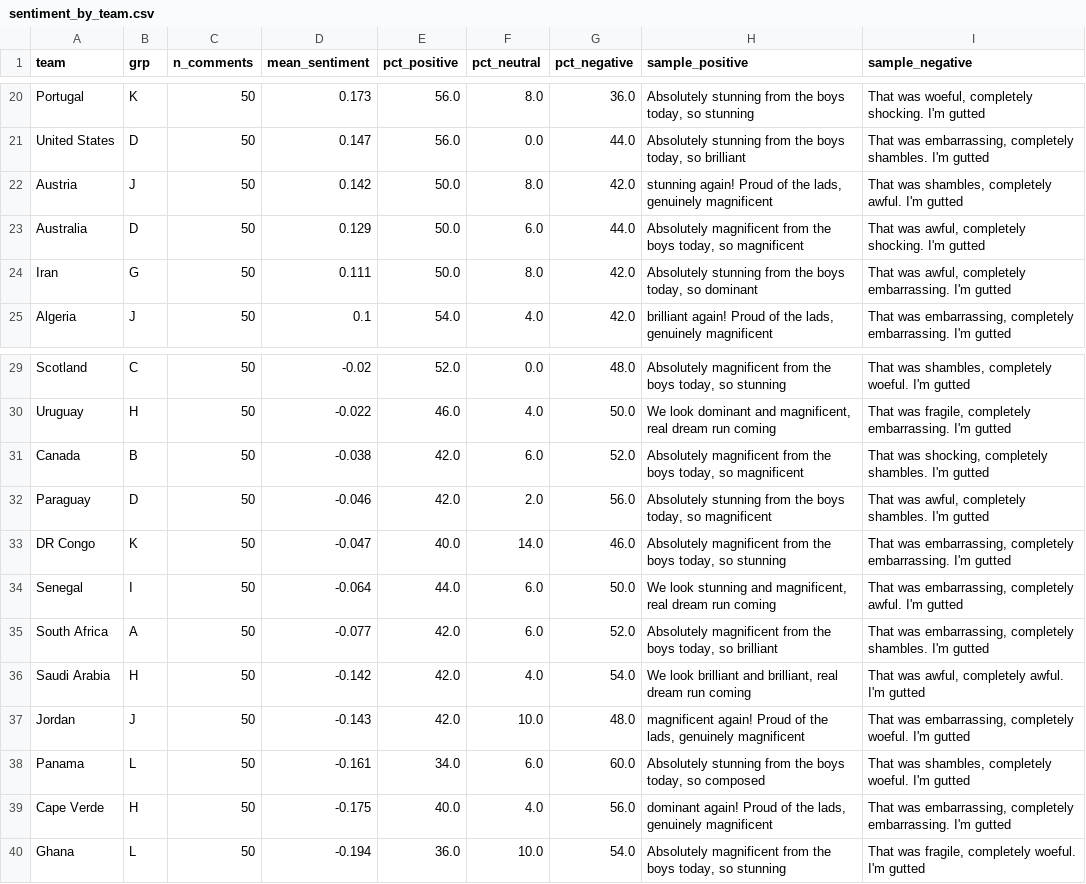
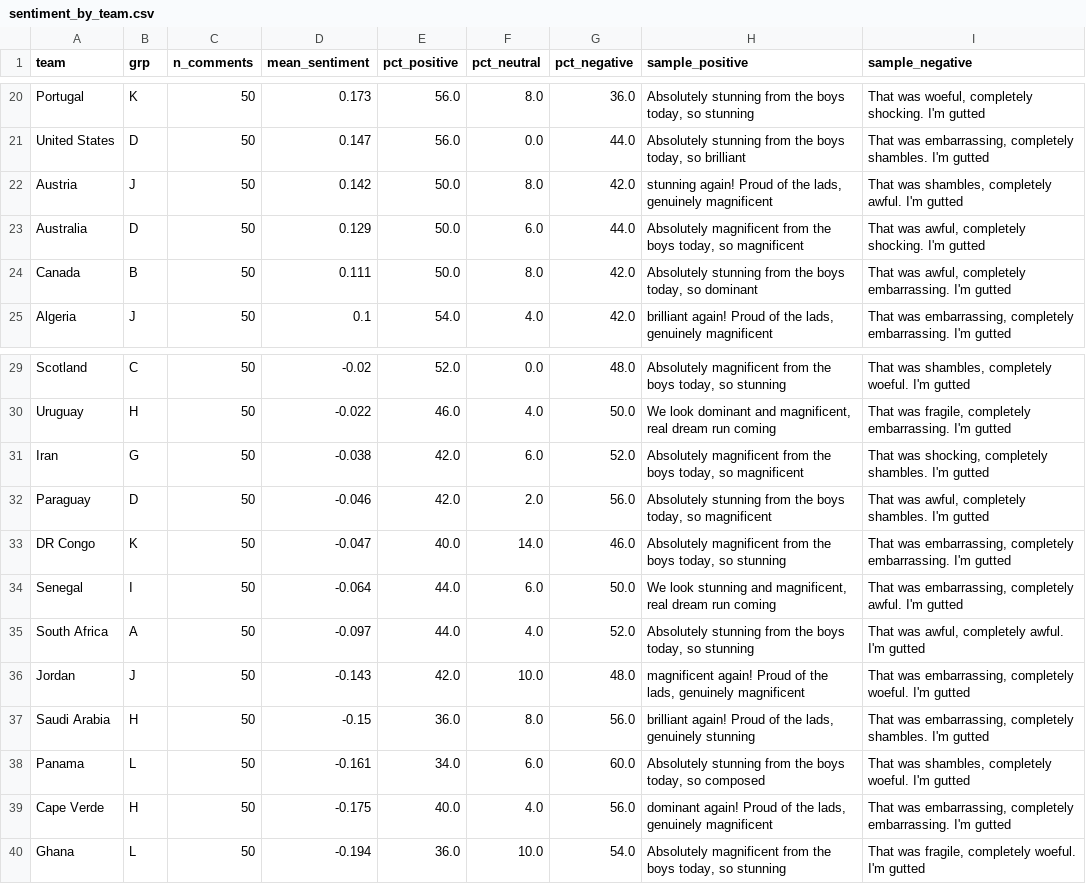
Before and after one commit to nmashiat/wc2026-command-center, a CSV file: outputs/sentiment_by_team.csv, drawn as a sheet; only a part is shown, gaps mark what is left out.

```diff
--- a/outputs/sentiment_by_team.csv
+++ b/outputs/sentiment_by_team.csv
@@ -23,3 +23,3 @@ Austria,J,50,0.142,50.0,8.0,42.0,"stunning again! Proud of the lads, genuinely m
 Australia,D,50,0.129,50.0,6.0,44.0,"Absolutely magnificent from the boys today, so magnificent","That was awful, completely shocking. I'm gutted"
-Iran,G,50,0.111,50.0,8.0,42.0,"Absolutely stunning from the boys today, so dominant","That was awful, completely embarrassing. I'm gutted"
+Canada,B,50,0.111,50.0,8.0,42.0,"Absolutely stunning from the boys today, so dominant","That was awful, completely embarrassing. I'm gutted"
 Algeria,J,50,0.1,54.0,4.0,42.0,"brilliant again! Proud of the lads, genuinely magnificent","That was embarrassing, completely embarrassing. I'm gutted"
@@ -30,3 +30,3 @@ Scotland,C,50,-0.02,52.0,0.0,48.0,"Absolutely magnificent from the boys today, s
 Uruguay,H,50,-0.022,46.0,4.0,50.0,"We look dominant and magnificent, real dream run coming","That was fragile, completely embarrassing. I'm gutted"
-Canada,B,50,-0.038,42.0,6.0,52.0,"Absolutely magnificent from the boys today, so magnificent","That was shocking, completely shambles. I'm gutted"
+Iran,G,50,-0.038,42.0,6.0,52.0,"Absolutely magnificent from the boys today, so magnificent","That was shocking, completely shambles. I'm gutted"
 Paraguay,D,50,-0.046,42.0,2.0,56.0,"Absolutely stunning from the boys today, so magnificent","That was awful, completely shambles. I'm gutted"
@@ -34,5 +34,5 @@ DR Congo,K,50,-0.047,40.0,14.0,46.0,"Absolutely magnificent from the boys today,
 Senegal,I,50,-0.064,44.0,6.0,50.0,"We look stunning and magnificent, real dream run coming","That was embarrassing, completely awful. I'm gutted"
-South Africa,A,50,-0.077,42.0,6.0,52.0,"Absolutely magnificent from the boys today, so brilliant","That was embarrassing, completely shambles. I'm gutted"
-Saudi Arabia,H,50,-0.142,42.0,4.0,54.0,"We look brilliant and brilliant, real dream run coming","That was awful, completely awful. I'm gutted"
+South Africa,A,50,-0.097,44.0,4.0,52.0,"Absolutely stunning from the boys today, so stunning","That was awful, completely awful. I'm gutted"
 Jordan,J,50,-0.143,42.0,10.0,48.0,"magnificent again! Proud of the lads, genuinely magnificent","That was embarrassing, completely woeful. I'm gutted"
+Saudi Arabia,H,50,-0.15,36.0,8.0,56.0,"brilliant again! Proud of the lads, genuinely stunning","That was embarrassing, completely shambles. I'm gutted"
 Panama,L,50,-0.161,34.0,6.0,60.0,"Absolutely stunning from the boys today, so composed","That was shambles, completely woeful. I'm gutted"
```
Also changed, not shown: outputs/goals_by_day.csv, outputs/predictions.csv, 10 other files.
